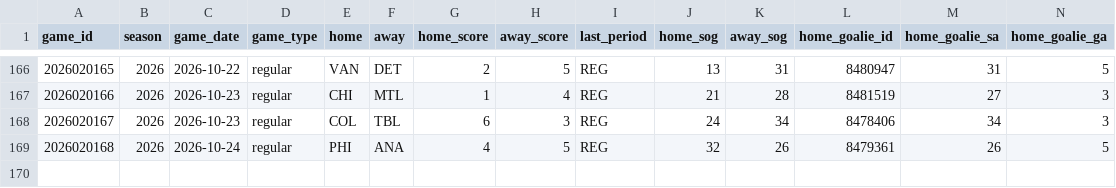
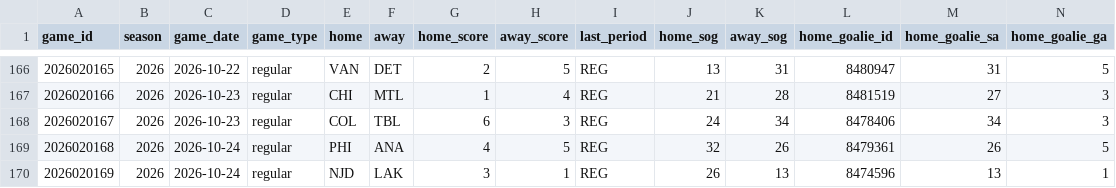
Before and after one commit to lifeisgreat07/NFL-Model-2, a CSV file: data/nhl/history/boxscores_2026.csv, drawn as a sheet; only a part is shown, gaps mark what is left out; rows hold the shown columns only; the diff names each change by its address in the sheet, - before the commit and + after, or states it on an @@ line.

```diff
--- a/data/nhl/history/boxscores_2026.csv
+++ b/data/nhl/history/boxscores_2026.csv
+row 170: 2026020169 | 2026 | 2026-10-24 | regular | NJD | LAK | 3 | 1 | REG | 26 | 13 | 8474596 | 13 | 1
```
Also changed, not shown: 6 other files.
